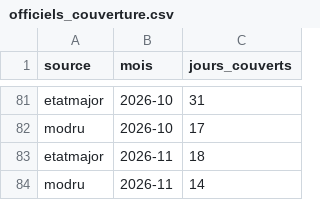
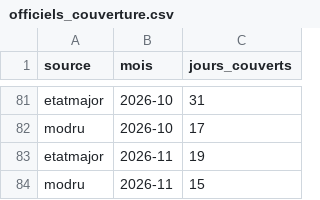
Before and after one commit to djac57/ukraine-map, a CSV file: data/officiels_couverture.csv, drawn as a sheet; only a part is shown, gaps mark what is left out.

```diff
--- a/data/officiels_couverture.csv
+++ b/data/officiels_couverture.csv
@@ -82,3 +82,3 @@ etatmajor,2026-10,31
 modru,2026-10,17
-etatmajor,2026-11,18
-modru,2026-11,14
+etatmajor,2026-11,19
+modru,2026-11,15
```
Also changed, not shown: data/daily/telegram_couverture.csv, data/officiels_cells_month.csv, 13 other files.
